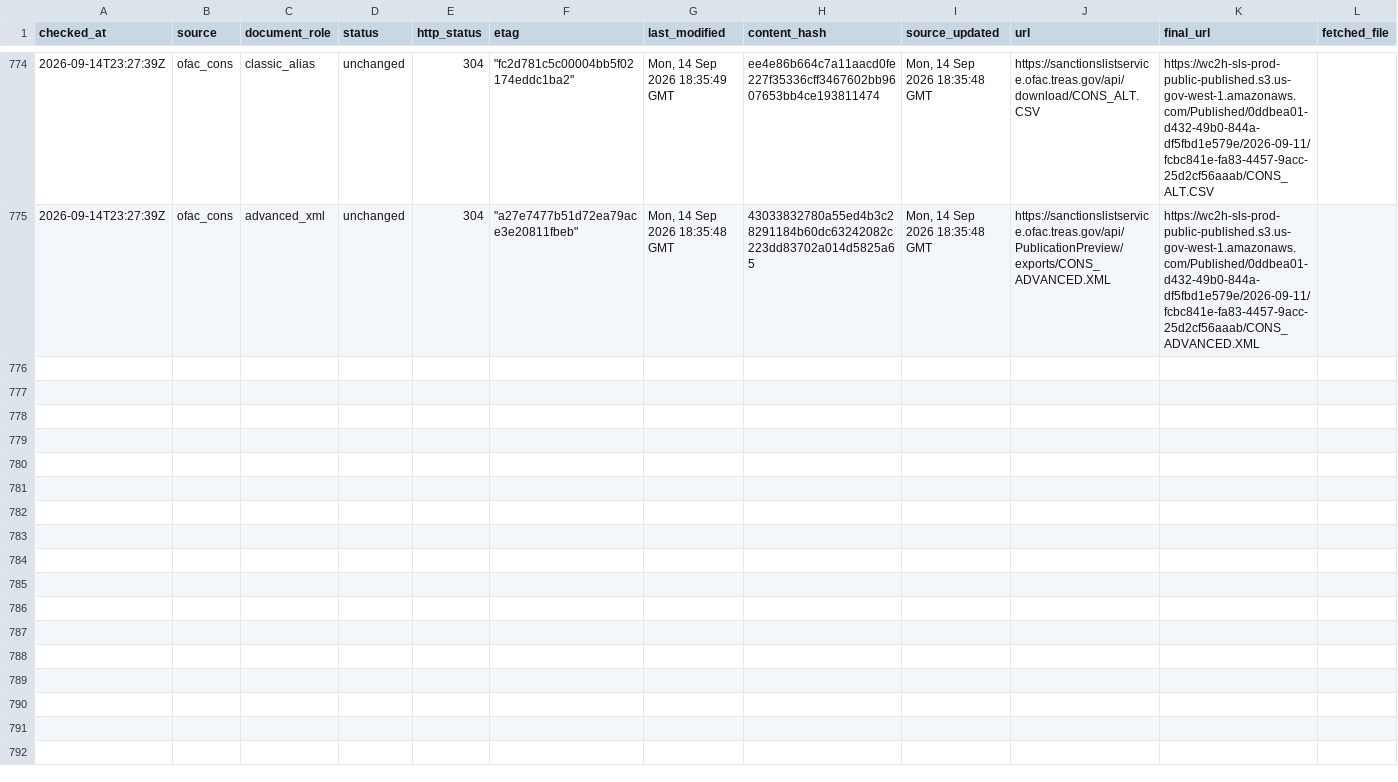
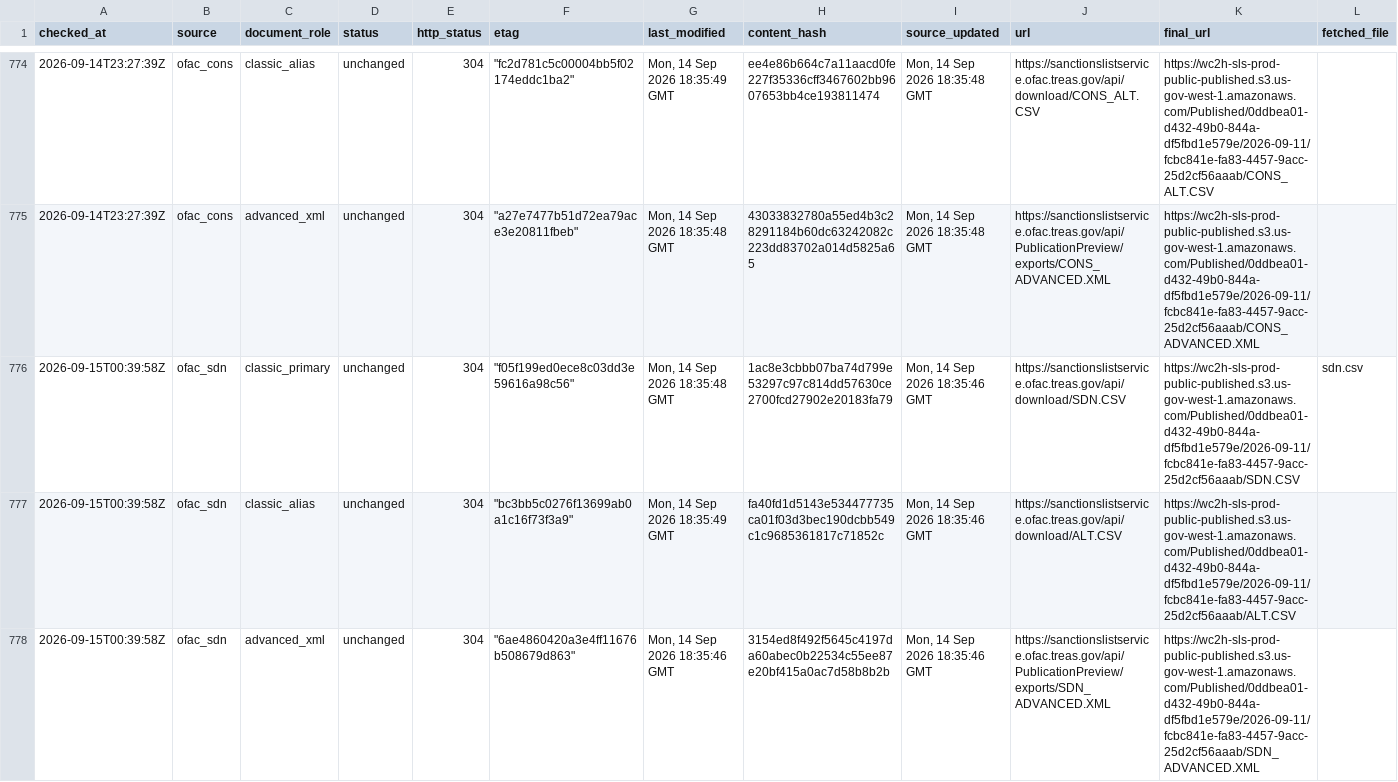
Before and after one commit to kenmizuno-cpu/sanctions-watch, a CSV file: data/source_audit/2026-09.csv, drawn as a sheet; only a part is shown, gaps mark what is left out; rows hold the shown columns only; the diff covers the shown part only; the diff names each change by its address in the sheet, - before the commit and + after, or states it on an @@ line.

```diff
--- a/data/source_audit/2026-09.csv
+++ b/data/source_audit/2026-09.csv
+row 776: 2026-09-15T00:39:58Z | ofac_sdn | classic_primary | unchanged | 304 | "f05f199ed0ece8c03dd3e59616a98c56" | Mon, 14 Sep 2026 18:35:48 GMT | 1ac8e3cbbb07ba74d799e53297c97c814dd57630ce2700fcd27902e20183fa79 | Mon, 14 Sep 2026 18:35:46 GMT | https://sanctionslistservice.ofac.treas.gov/api/download/SDN.CSV | https://wc2h-sls-prod-public-published.s3.us-gov-west-1.amazonaws.com/Published/0ddbea01-d432-49b0-844a-df5fbd1e579e/2026-09-11/fcbc841e-fa83-4457-9acc-25d2cf56aaab/SDN.CSV | sdn.csv
+row 777: 2026-09-15T00:39:58Z | ofac_sdn | classic_alias | unchanged | 304 | "bc3bb5c0276f13699ab0a1c16f73f3a9" | Mon, 14 Sep 2026 18:35:49 GMT | fa40fd1d5143e534477735ca01f03d3bec190dcbb549c1c9685361817c71852c | Mon, 14 Sep 2026 18:35:46 GMT | https://sanctionslistservice.ofac.treas.gov/api/download/ALT.CSV | https://wc2h-sls-prod-public-published.s3.us-gov-west-1.amazonaws.com/Published/0ddbea01-d432-49b0-844a-df5fbd1e579e/2026-09-11/fcbc841e-fa83-4457-9acc-25d2cf56aaab/ALT.CSV
+row 778: 2026-09-15T00:39:58Z | ofac_sdn | advanced_xml | unchanged | 304 | "6ae4860420a3e4ff11676b508679d863" | Mon, 14 Sep 2026 18:35:46 GMT | 3154ed8f492f5645c4197da60abec0b22534c55ee87e20bf415a0ac7d58b8b2b | Mon, 14 Sep 2026 18:35:46 GMT | https://sanctionslistservice.ofac.treas.gov/api/PublicationPreview/exports/SDN_ADVANCED.XML | https://wc2h-sls-prod-public-published.s3.us-gov-west-1.amazonaws.com/Published/0ddbea01-d432-49b0-844a-df5fbd1e579e/2026-09-11/fcbc841e-fa83-4457-9acc-25d2cf56aaab/SDN_ADVANCED.XML
```
Also changed, not shown: 3 added rows elsewhere in this file, data/dashboard/status.csv, data/heartbeat/2026-09.csv.
